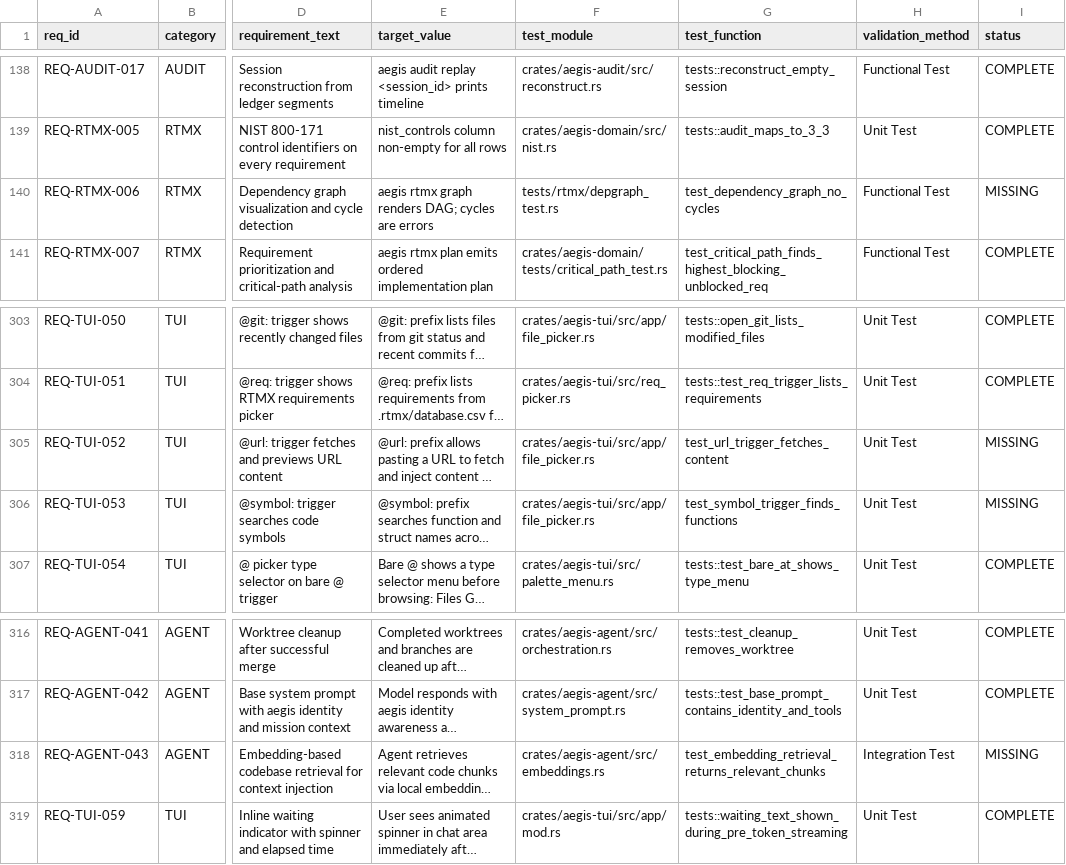
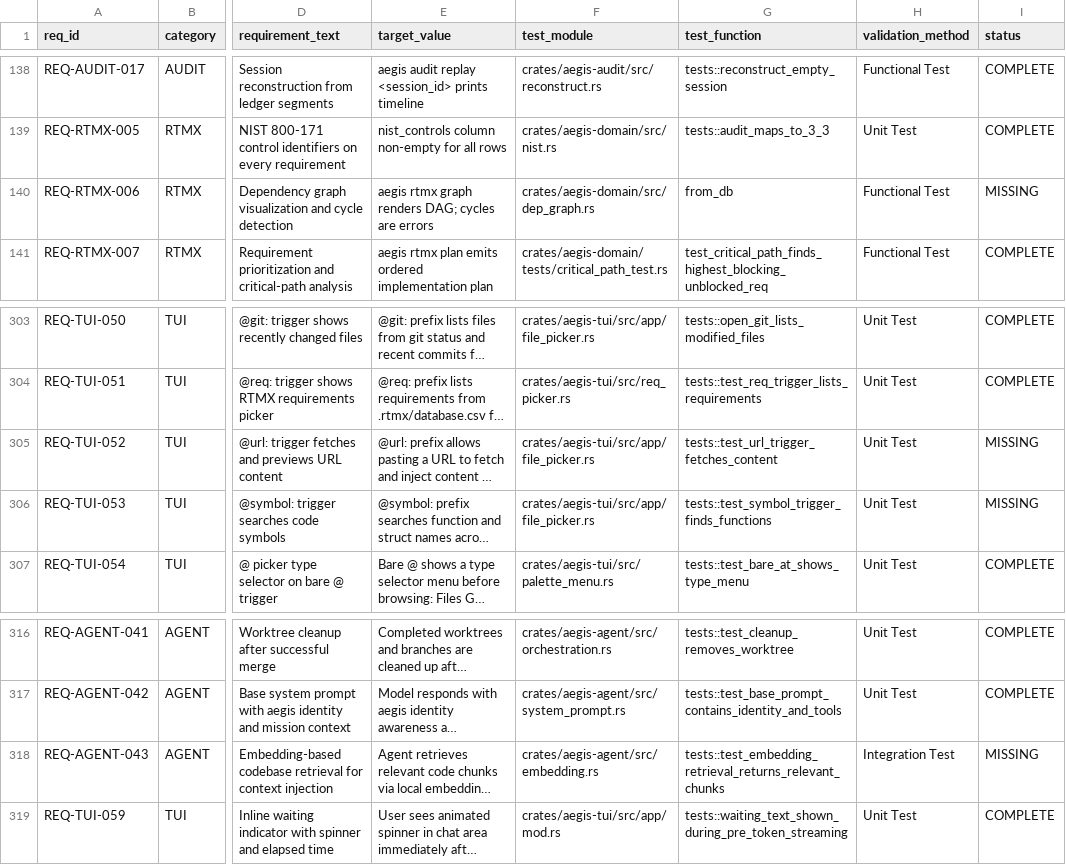
Before and after one commit to rtmx-ai/aegis-cli, a CSV file: .rtmx/database.csv, drawn as a sheet; only a part is shown, gaps mark what is left out; long unchanged cells end in …; the diff covers the shown part only; the diff names each change by its address in the sheet, - before the commit and + after, or states it on an @@ line.

```diff
--- a/.rtmx/database.csv
+++ b/.rtmx/database.csv
-F140 (test_module): tests/rtmx/depgraph_test.rs
+F140 (test_module): crates/aegis-domain/src/dep_graph.rs
-G140 (test_function): test_dependency_graph_no_cycles
+G140 (test_function): from_db
-G305 (test_function): test_url_trigger_fetches_content
+G305 (test_function): tests::test_url_trigger_fetches_content
-G306 (test_function): test_symbol_trigger_finds_functions
+G306 (test_function): tests::test_symbol_trigger_finds_functions
-F318 (test_module): crates/aegis-agent/src/embeddings.rs
+F318 (test_module): crates/aegis-agent/src/embedding.rs
-G318 (test_function): test_embedding_retrieval_returns_relevant_chunks
+G318 (test_function): tests::test_embedding_retrieval_returns_relevant_chunks
```
Also changed, not shown: 33 edited cells elsewhere in this file, 8 other files.
